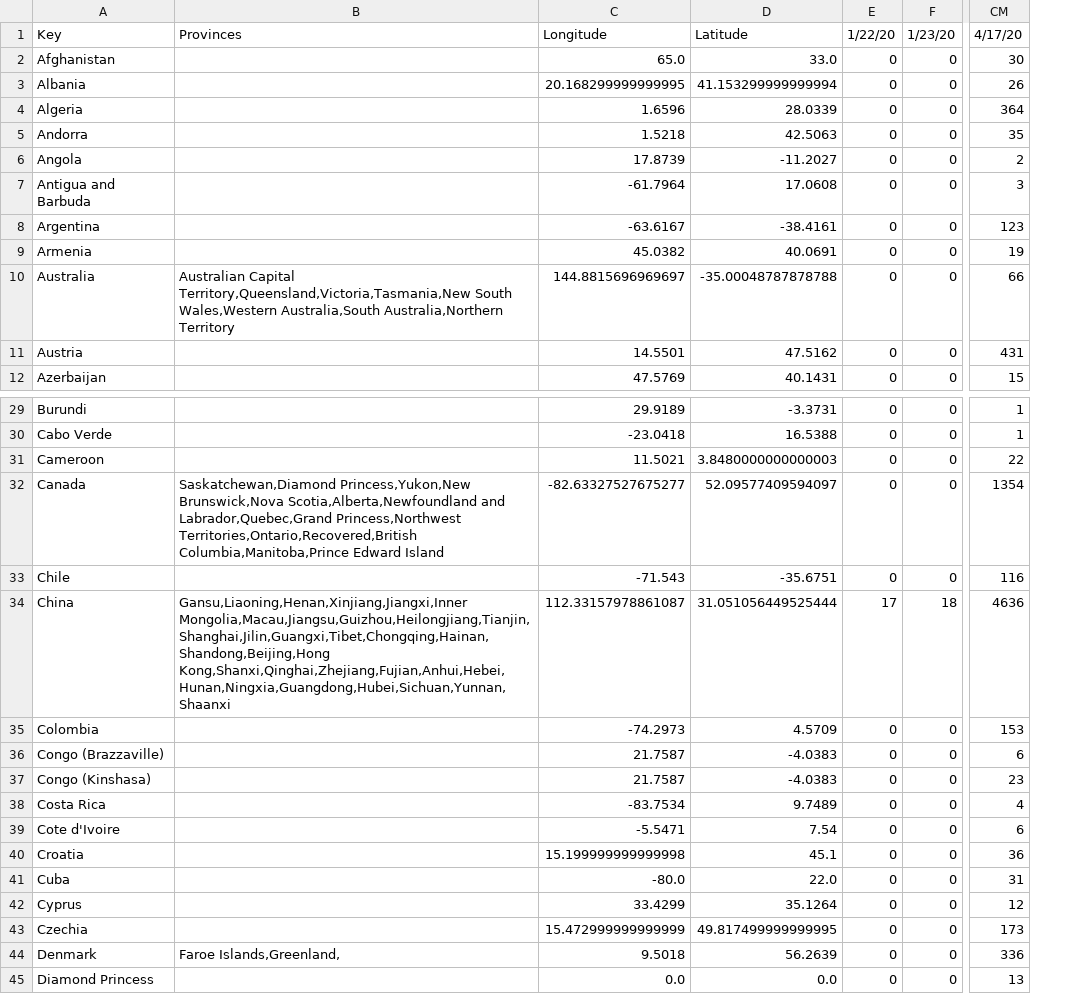
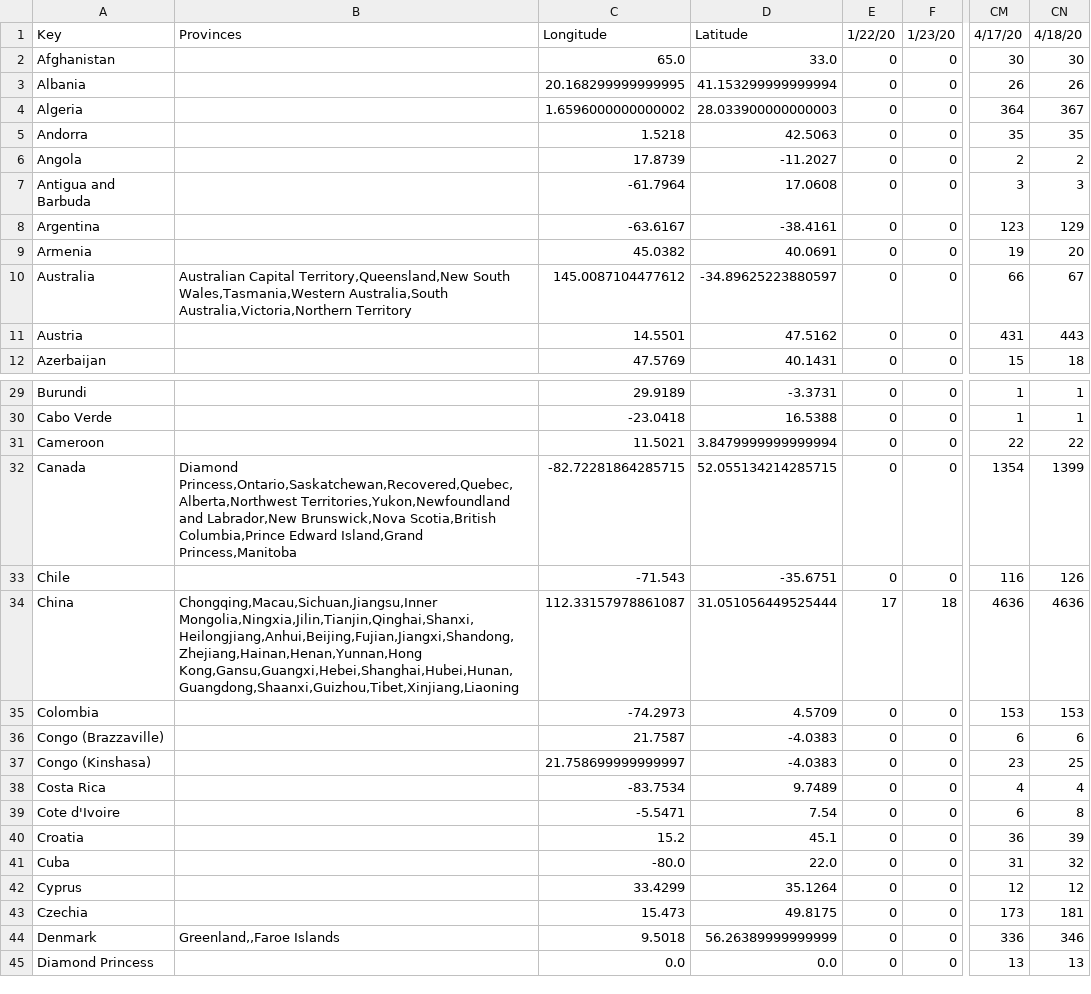
Before and after one commit to david-deboer/covid_binned_data, a CSV file: Bin_Deaths_Country.csv, drawn as a sheet; only a part is shown, gaps mark what is left out; removed rows and columns are numbered as before the commit, all else as after; the diff covers the shown part only; the diff names each change by its address in the sheet, - before the commit and + after, or states it on an @@ line.

```diff
--- a/Bin_Deaths_Country.csv
+++ b/Bin_Deaths_Country.csv
-column B, rows 1-10: Provinces |  |  |  |  |  |  |  |  | Australian Capital Territory,Queensland,Victoria,Tasmania,New South Wales,Western Australia,South Australia,Northern Territory; rows 32-44: Saskatchewan,Diamond Princess,Yukon,New Brunswick,Nova Scotia,Alberta,Newfoundland and Labrador,Quebec,Grand Princess,Northwest Territories,Ontario,Recovered,British Columbia,Manitoba,Prince Edward Island |  | Gansu,Liaoning,Henan,Xinjiang,Jiangxi,Inner Mongolia,Macau,Jiangsu,Guizhou,Heilongjiang,Tianjin,Shanghai,Jilin,Guangxi,Tibet,Chongqing,Hainan,Shandong,Beijing,Hong Kong,Shanxi,Qinghai,Zhejiang,Fujian,Anhui,Hebei,Hunan,Ningxia,Guangdong,Hubei,Sichuan,Yunnan,Shaanxi |  |  |  |  |  |  |  |  |  | Faroe Islands,Greenland,
+column B, rows 1-10: Provinces |  |  |  |  |  |  |  |  | Australian Capital Territory,Queensland,New South Wales,Tasmania,Western Australia,South Australia,Victoria,Northern Territory; rows 32-44: Diamond Princess,Ontario,Saskatchewan,Recovered,Quebec,Alberta,Northwest Territories,Yukon,Newfoundland and Labrador,New Brunswick,Nova Scotia,British Columbia,Prince Edward Island,Grand Princess,Manitoba |  | Chongqing,Macau,Sichuan,Jiangsu,Inner Mongolia,Ningxia,Jilin,Tianjin,Qinghai,Shanxi,Heilongjiang,Anhui,Beijing,Fujian,Jiangxi,Shandong,Zhejiang,Hainan,Henan,Yunnan,Hong Kong,Gansu,Guangxi,Hebei,Shanghai,Hubei,Hunan,Guangdong,Shaanxi,Guizhou,Tibet,Xinjiang,Liaoning |  |  |  |  |  |  |  |  |  | Greenland,,Faroe Islands
+column CN, rows 1-12: 4/18/20 | 30 | 26 | 367 | 35 | 2 | 3 | 129 | 20 | 67 | 443 | 18; rows 29-45: 1 | 1 | 22 | 1399 | 126 | 4636 | 153 | 6 | 25 | 4 | 8 | 39 | 32 | 12 | 181 | 346 | 13
-C4: 1.6596
+C4: 1.6596000000000002
-D4: 28.0339
+D4: 28.033900000000003
-C10: 144.8815696969697
+C10: 145.0087104477612
-D10: -35.00048787878788
+D10: -34.89625223880597
-D31: 3.8480000000000003
+D31: 3.8479999999999994
-C32: -82.63327527675277
+C32: -82.72281864285715
-D32: 52.09577409594097
+D32: 52.055134214285715
-C37: 21.7587
+C37: 21.758699999999997
-C40: 15.199999999999998
+C40: 15.2
-C43: 15.472999999999999
+C43: 15.473
-D43: 49.817499999999995
+D43: 49.8175
-D44: 56.2639
+D44: 56.26389999999999
```
Also changed, not shown: 24 edited cells elsewhere in this file, Bin_Confirmed_CSA.csv, Bin_Confirmed_Country.csv, 19 other files.
